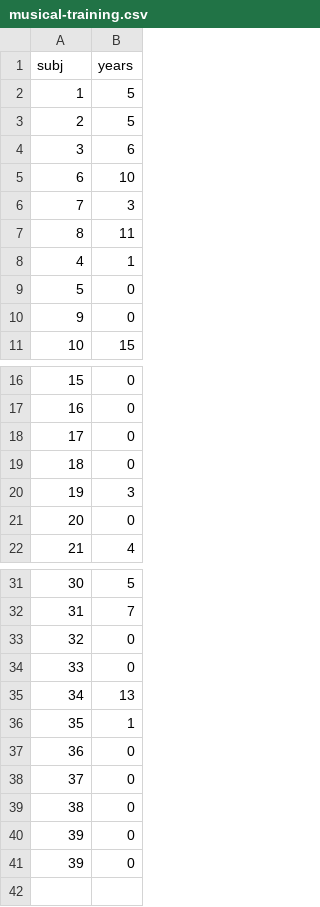
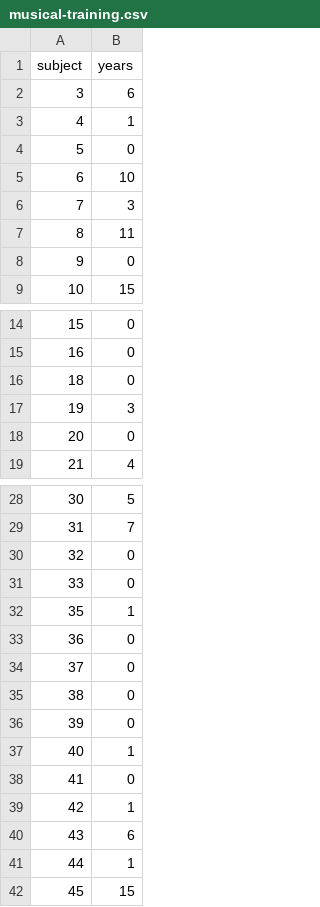
Before and after one commit to letitiayhho/tone-target-monitoring, a CSV file: analysis/musical-training.csv, drawn as a sheet; only a part is shown, gaps mark what is left out.

```diff
--- a/analysis/musical-training.csv
+++ b/analysis/musical-training.csv
@@ -1,5 +1,5 @@
-subj,years
-1,5
-2,5
+subject,years
 3,6
+4,1
+5,0
 6,10
@@ -7,4 +7,2 @@ subj,years
 8,11
-4,1
-5,0
 9,0
@@ -17,3 +15,2 @@ subj,years
 16,0
-17,0
 18,0
@@ -34,3 +31,2 @@ subj,years
 33,0
-34,13
 35,1
@@ -40,2 +36,7 @@ subj,years
 39,0
-39,0
+40,1
+41,0
+42,1
+43,6
+44,1
+45,15
```
Also changed, not shown: analysis/accuracy.csv, analysis/bilingualism.csv, 5 other files.
